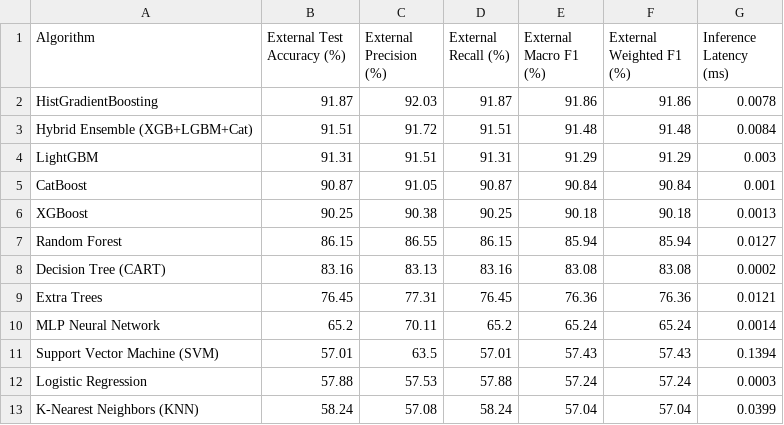
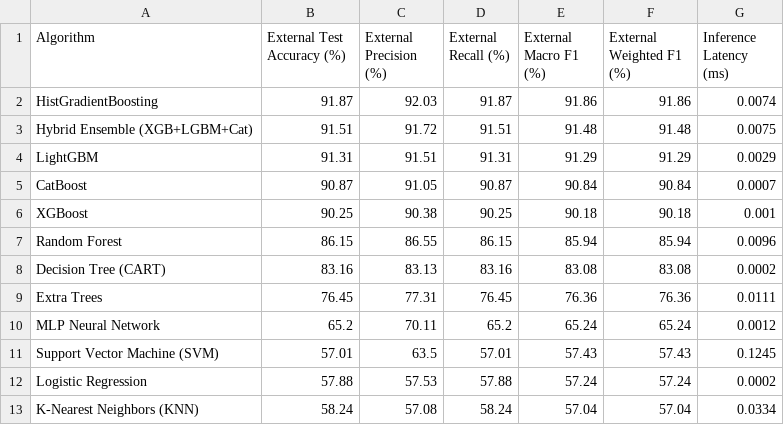
Before and after one commit to Mahedi8x/adaptive-ui-ml, a CSV file: paper_figures/cold_start_shap/table3_external_test_comparison.csv, drawn as a sheet.

```diff
--- a/paper_figures/cold_start_shap/table3_external_test_comparison.csv
+++ b/paper_figures/cold_start_shap/table3_external_test_comparison.csv
@@ -1,13 +1,13 @@
 Algorithm,External Test Accuracy (%),External Precision (%),External Recall (%),External Macro F1 (%),External Weighted F1 (%),Inference Latency (ms)
-HistGradientBoosting,91.87,92.03,91.87,91.86,91.86,0.0078
-Hybrid Ensemble (XGB+LGBM+Cat),91.51,91.72,91.51,91.48,91.48,0.0084
-LightGBM,91.31,91.51,91.31,91.29,91.29,0.003
-CatBoost,90.87,91.05,90.87,90.84,90.84,0.001
-XGBoost,90.25,90.38,90.25,90.18,90.18,0.0013
-Random Forest,86.15,86.55,86.15,85.94,85.94,0.0127
+HistGradientBoosting,91.87,92.03,91.87,91.86,91.86,0.0074
+Hybrid Ensemble (XGB+LGBM+Cat),91.51,91.72,91.51,91.48,91.48,0.0075
+LightGBM,91.31,91.51,91.31,91.29,91.29,0.0029
+CatBoost,90.87,91.05,90.87,90.84,90.84,0.0007
+XGBoost,90.25,90.38,90.25,90.18,90.18,0.001
+Random Forest,86.15,86.55,86.15,85.94,85.94,0.0096
 Decision Tree (CART),83.16,83.13,83.16,83.08,83.08,0.0002
-Extra Trees,76.45,77.31,76.45,76.36,76.36,0.0121
-MLP Neural Network,65.2,70.11,65.2,65.24,65.24,0.0014
-Support Vector Machine (SVM),57.01,63.5,57.01,57.43,57.43,0.1394
-Logistic Regression,57.88,57.53,57.88,57.24,57.24,0.0003
-K-Nearest Neighbors (KNN),58.24,57.08,58.24,57.04,57.04,0.0399
+Extra Trees,76.45,77.31,76.45,76.36,76.36,0.0111
+MLP Neural Network,65.2,70.11,65.2,65.24,65.24,0.0012
+Support Vector Machine (SVM),57.01,63.5,57.01,57.43,57.43,0.1245
+Logistic Regression,57.88,57.53,57.88,57.24,57.24,0.0002
+K-Nearest Neighbors (KNN),58.24,57.08,58.24,57.04,57.04,0.0334
```
Also changed, not shown: 9 other files.
